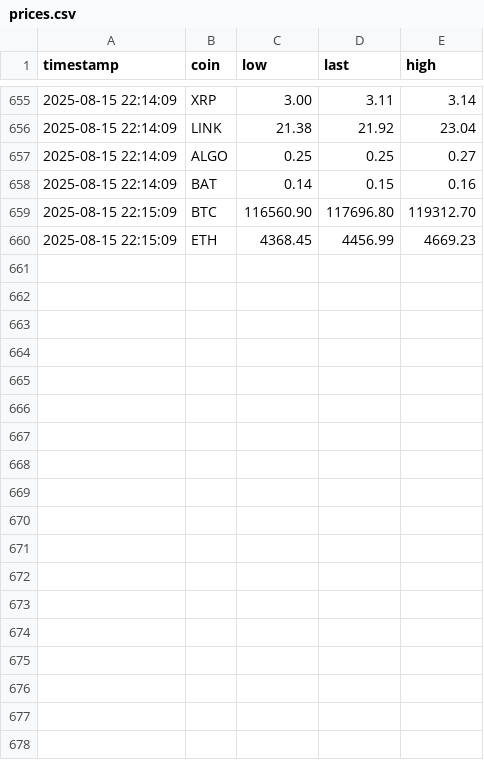
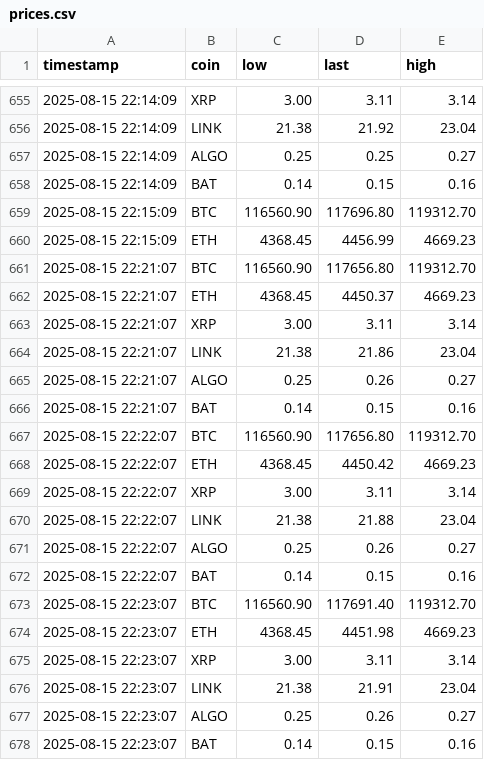
Before and after one commit to JarKanni/trading_1min, a CSV file: prices.csv, drawn as a sheet; only a part is shown, gaps mark what is left out; the diff names each change by its address in the sheet, - before the commit and + after, or states it on an @@ line.

```diff
--- a/prices.csv
+++ b/prices.csv
+row 661: 2025-08-15 22:21:07 | BTC | 116560.90 | 117656.80 | 119312.70
+row 662: 2025-08-15 22:21:07 | ETH | 4368.45 | 4450.37 | 4669.23
+row 663: 2025-08-15 22:21:07 | XRP | 3.00 | 3.11 | 3.14
+row 664: 2025-08-15 22:21:07 | LINK | 21.38 | 21.86 | 23.04
+row 665: 2025-08-15 22:21:07 | ALGO | 0.25 | 0.26 | 0.27
+row 666: 2025-08-15 22:21:07 | BAT | 0.14 | 0.15 | 0.16
+row 667: 2025-08-15 22:22:07 | BTC | 116560.90 | 117656.80 | 119312.70
+row 668: 2025-08-15 22:22:07 | ETH | 4368.45 | 4450.42 | 4669.23
+row 669: 2025-08-15 22:22:07 | XRP | 3.00 | 3.11 | 3.14
+row 670: 2025-08-15 22:22:07 | LINK | 21.38 | 21.88 | 23.04
+row 671: 2025-08-15 22:22:07 | ALGO | 0.25 | 0.26 | 0.27
+row 672: 2025-08-15 22:22:07 | BAT | 0.14 | 0.15 | 0.16
+row 673: 2025-08-15 22:23:07 | BTC | 116560.90 | 117691.40 | 119312.70
+row 674: 2025-08-15 22:23:07 | ETH | 4368.45 | 4451.98 | 4669.23
+row 675: 2025-08-15 22:23:07 | XRP | 3.00 | 3.11 | 3.14
+row 676: 2025-08-15 22:23:07 | LINK | 21.38 | 21.91 | 23.04
+row 677: 2025-08-15 22:23:07 | ALGO | 0.25 | 0.26 | 0.27
+row 678: 2025-08-15 22:23:07 | BAT | 0.14 | 0.15 | 0.16
```
Also changed, not shown: 37 other files.
